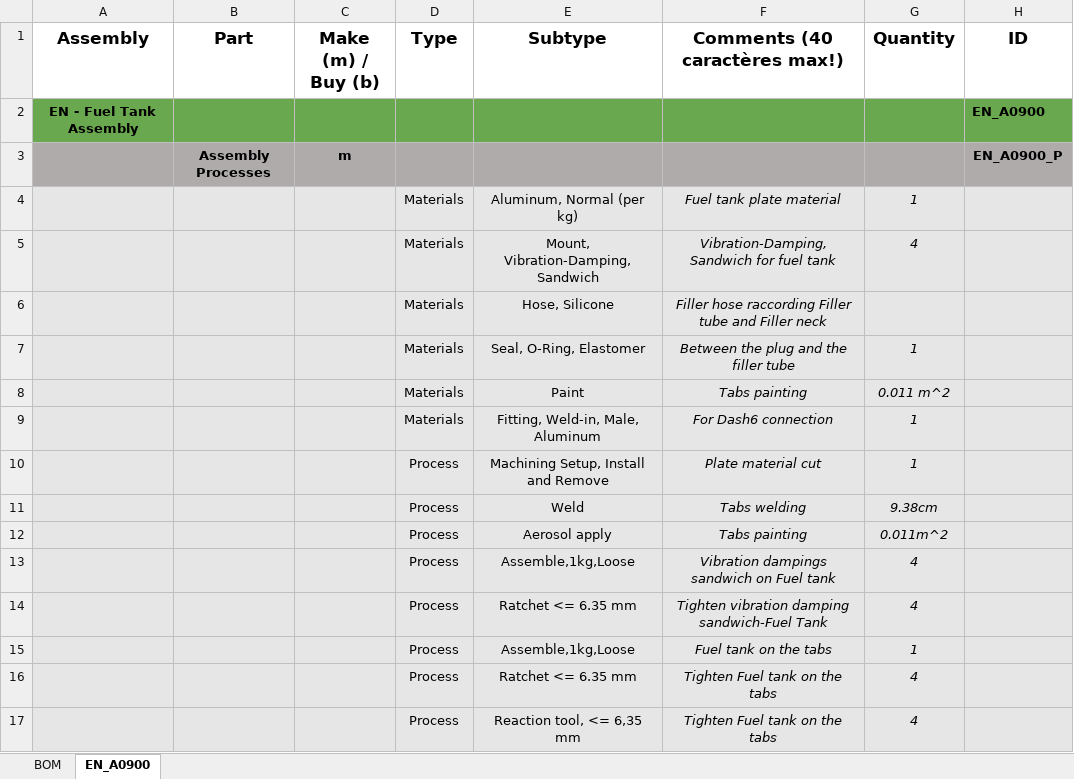
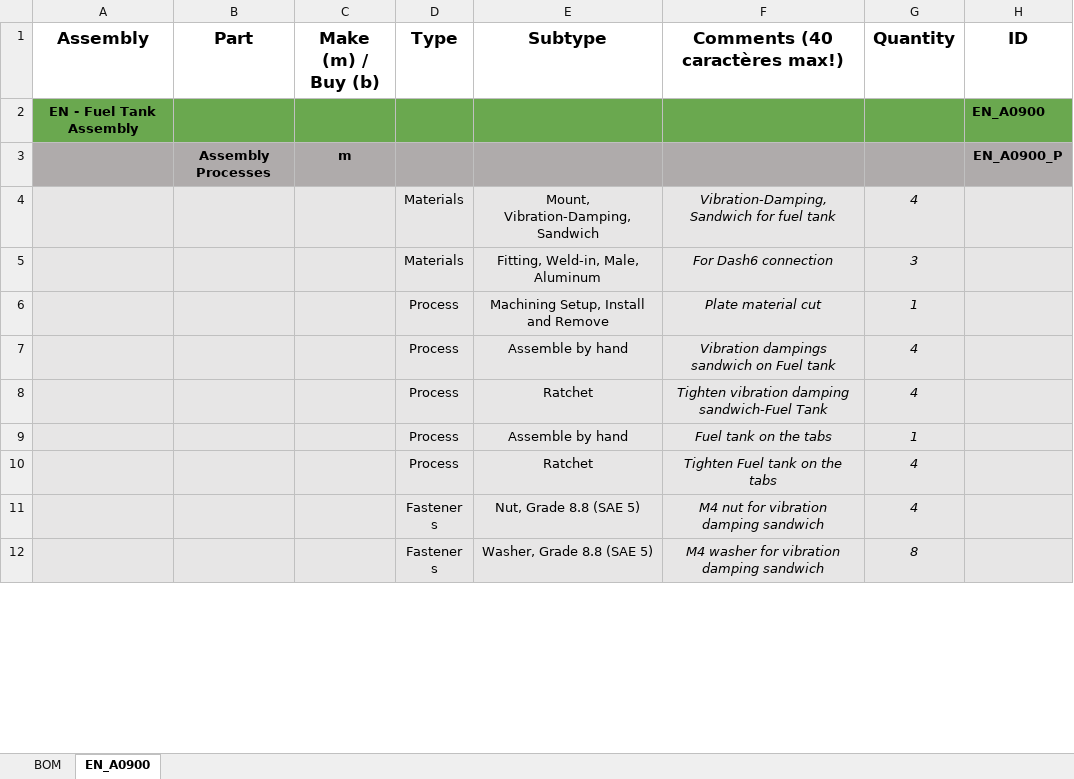
Before and after one commit to EOSCogniton/STUF2019, an Excel workbook: CR - Cost Report/BOM/EN/ENA0900.xlsx, sheet EN_A0900, drawn as a sheet; only a part is shown; the shorter side is filled out with more unchanged rows; values as stored, in another font and other column widths than the file's, no borders; removed rows and columns are numbered as before the commit, all else as after; the diff covers the shown part only; the diff names each change by its address in the sheet, - before the commit and + after, or states it on an @@ line.

Commit message:
DBOM

```diff
--- a/CR - Cost Report/BOM/EN/ENA0900.xlsx (sheet EN_A0900)
+++ b/CR - Cost Report/BOM/EN/ENA0900.xlsx (sheet EN_A0900)
-row 4:  |  |  | Materials | Aluminum, Normal (per kg) | Fuel tank plate material | 1
-row 6:  |  |  | Materials | Hose, Silicone | Filler hose raccording Filler tube and Filler neck
-row 7:  |  |  | Materials | Seal, O-Ring, Elastomer | Between the plug and the filler tube | 1
-row 8:  |  |  | Materials | Paint | Tabs painting | 0.011 m^2
-G5 (Quantity): 1
+G5 (Quantity): 3
-row 11:  |  |  | Process | Weld | Tabs welding | 9.38cm
-row 12:  |  |  | Process | Aerosol apply | Tabs painting | 0.011m^2
-E7 (Subtype): Assemble,1kg,Loose
+E7 (Subtype): Assemble by hand
-E8 (Subtype): Ratchet <= 6.35 mm
+E8 (Subtype): Ratchet
-E9 (Subtype): Assemble,1kg,Loose
+E9 (Subtype): Assemble by hand
-E10 (Subtype): Ratchet <= 6.35 mm
+E10 (Subtype): Ratchet
-row 17:  |  |  | Process | Reaction tool, <= 6,35 mm | Tighten Fuel tank on the tabs | 4
```
Also changed, not shown: 5 added rows, 20 removed rows and 10 edited cells elsewhere in this sheet.
